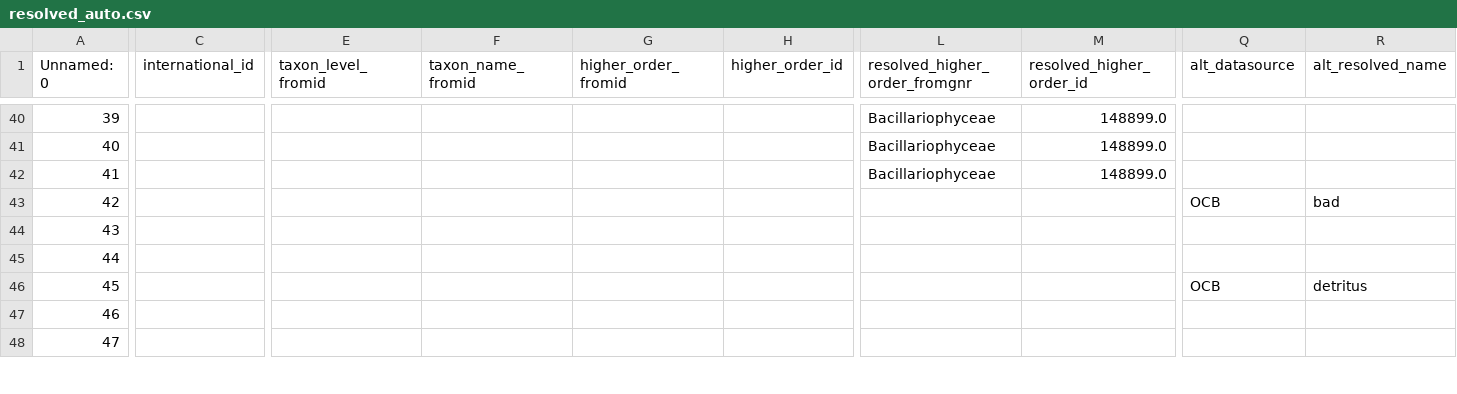
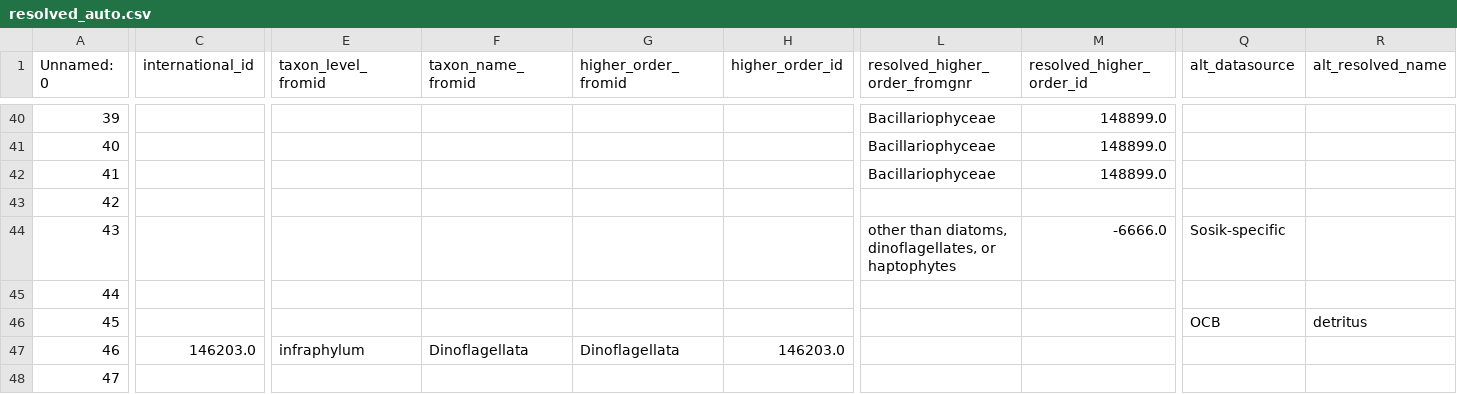
Before and after one commit to klqi/EDI-NES-LTER-2019, a CSV file: plot1/resolved_auto.csv, drawn as a sheet; only a part is shown, gaps mark what is left out; the diff covers the shown part only; the diff names each change by its address in the sheet, - before the commit and + after, or states it on an @@ line.

```diff
--- a/plot1/resolved_auto.csv
+++ b/plot1/resolved_auto.csv
-Q43 (alt_datasource): OCB
+Q43 (alt_datasource): (empty)
-R43 (alt_resolved_name): bad
+R43 (alt_resolved_name): (empty)
-L44 (resolved_higher_order_fromgnr): (empty)
+L44 (resolved_higher_order_fromgnr): other than diatoms, dinoflagellates, or haptophytes
-M44 (resolved_higher_order_id): (empty)
+M44 (resolved_higher_order_id): -6666.0
-Q44 (alt_datasource): (empty)
+Q44 (alt_datasource): Sosik-specific
-C47 (international_id): (empty)
+C47 (international_id): 146203.0
-E47 (taxon_level_fromid): (empty)
+E47 (taxon_level_fromid): infraphylum
-F47 (taxon_name_fromid): (empty)
+F47 (taxon_name_fromid): Dinoflagellata
-G47 (higher_order_fromid): (empty)
+G47 (higher_order_fromid): Dinoflagellata
-H47 (higher_order_id): (empty)
+H47 (higher_order_id): 146203.0
```
Also changed, not shown: 33 edited cells elsewhere in this file, plot1/resolved_manual.csv, 3 other files.
